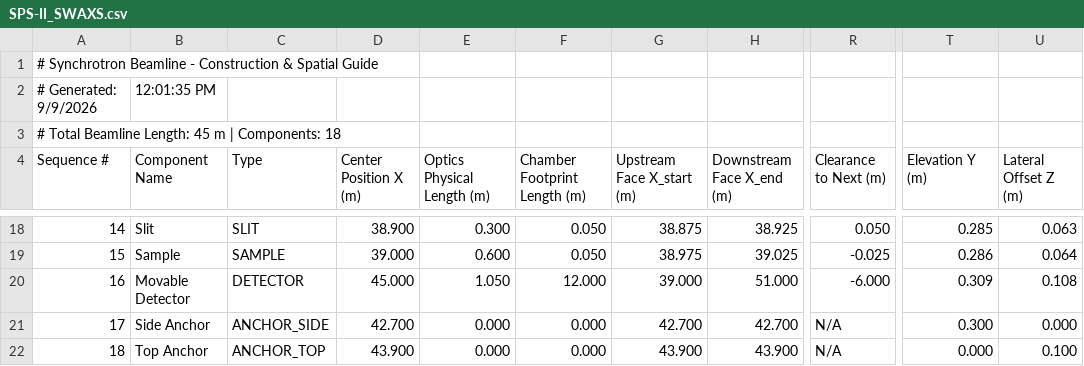
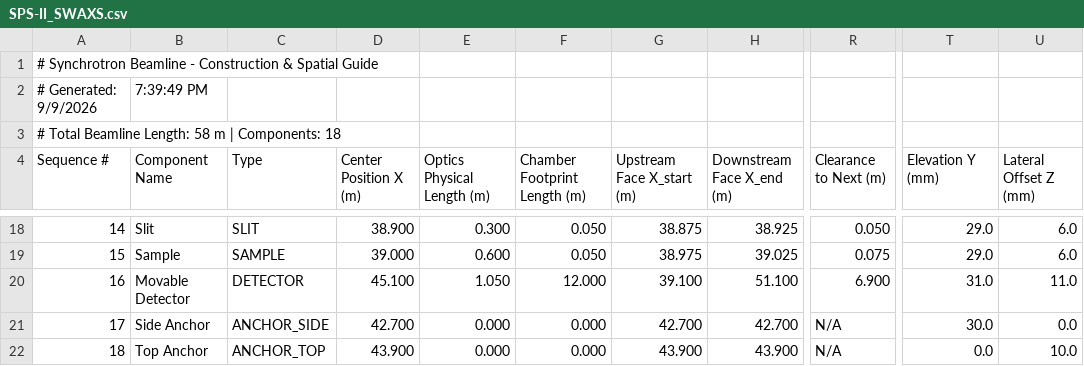
Before and after one commit to rachapp/beamline_layout_builder, a CSV file: templates/SPS-II_SWAXS.csv, drawn as a sheet; only a part is shown, gaps mark what is left out; the diff covers the shown part only; the diff names each change by its address in the sheet, - before the commit and + after, or states it on an @@ line.

```diff
--- a/templates/SPS-II_SWAXS.csv
+++ b/templates/SPS-II_SWAXS.csv
-B2 (Component Name): 12:01:35 PM
+B2 (Component Name): 7:39:49 PM
-A3 (Sequence #): …Beamline Length: 45 m |…
+A3 (Sequence #): …Beamline Length: 58 m |…
-T4: Elevation Y (m)
+T4: Elevation Y (mm)
-U4: Lateral Offset Z (m)
+U4: Lateral Offset Z (mm)
-T18 (Elevation Y (mm)): 0.285
+T18 (Elevation Y (mm)): 29.0
-U18 (Lateral Offset Z (mm)): 0.063
+U18 (Lateral Offset Z (mm)): 6.0
-R19 (Clearance to Next (m)): -0.025
+R19 (Clearance to Next (m)): 0.075
-T19 (Elevation Y (mm)): 0.286
+T19 (Elevation Y (mm)): 29.0
-U19 (Lateral Offset Z (mm)): 0.064
+U19 (Lateral Offset Z (mm)): 6.0
-D20 (Center Position X (m)): 45.000
+D20 (Center Position X (m)): 45.100
-G20 (Upstream Face X_start (m)): 39.000
+G20 (Upstream Face X_start (m)): 39.100
-H20 (Downstream Face X_end (m)): 51.000
+H20 (Downstream Face X_end (m)): 51.100
-R20 (Clearance to Next (m)): -6.000
+R20 (Clearance to Next (m)): 6.900
-T20 (Elevation Y (mm)): 0.309
+T20 (Elevation Y (mm)): 31.0
-U20 (Lateral Offset Z (mm)): 0.108
+U20 (Lateral Offset Z (mm)): 11.0
-T21 (Elevation Y (mm)): 0.300
+T21 (Elevation Y (mm)): 30.0
-U21 (Lateral Offset Z (mm)): 0.000
+U21 (Lateral Offset Z (mm)): 0.0
-T22 (Elevation Y (mm)): 0.000
+T22 (Elevation Y (mm)): 0.0
-U22 (Lateral Offset Z (mm)): 0.100
+U22 (Lateral Offset Z (mm)): 10.0
```
Also changed, not shown: 38 edited cells elsewhere in this file, templates/SPS-II_GIXRD-TRXRF_1.csv, templates/SPS-II_HRXRD.csv, 9 other files.
